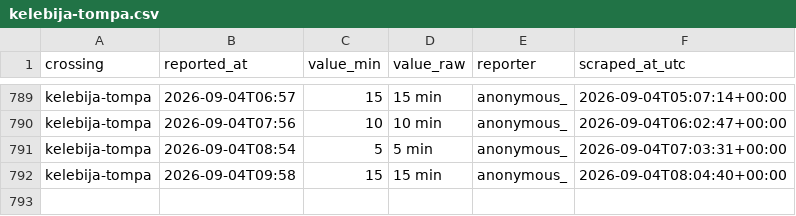
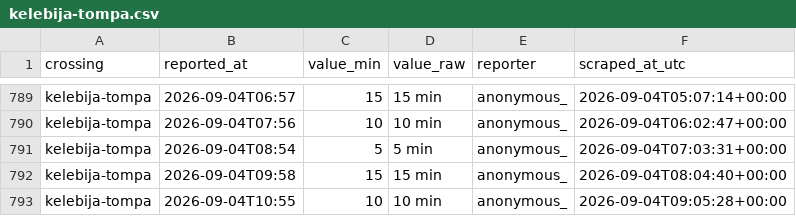
Before and after one commit to brankojosipovic/border-wait, a CSV file: data/kelebija-tompa.csv, drawn as a sheet; only a part is shown, gaps mark what is left out.

```diff
--- a/data/kelebija-tompa.csv
+++ b/data/kelebija-tompa.csv
@@ -792 +792,2 @@ kelebija-tompa,2026-09-04T08:54,5,5 min,anonymous_,2026-09-04T07:03:31+00:00
 kelebija-tompa,2026-09-04T09:58,15,15 min,anonymous_,2026-09-04T08:04:40+00:00
+kelebija-tompa,2026-09-04T10:55,10,10 min,anonymous_,2026-09-04T09:05:28+00:00
```
Also changed, not shown: data/horgos-roszke.csv, data/roszke-horgos.csv, 2 other files.
